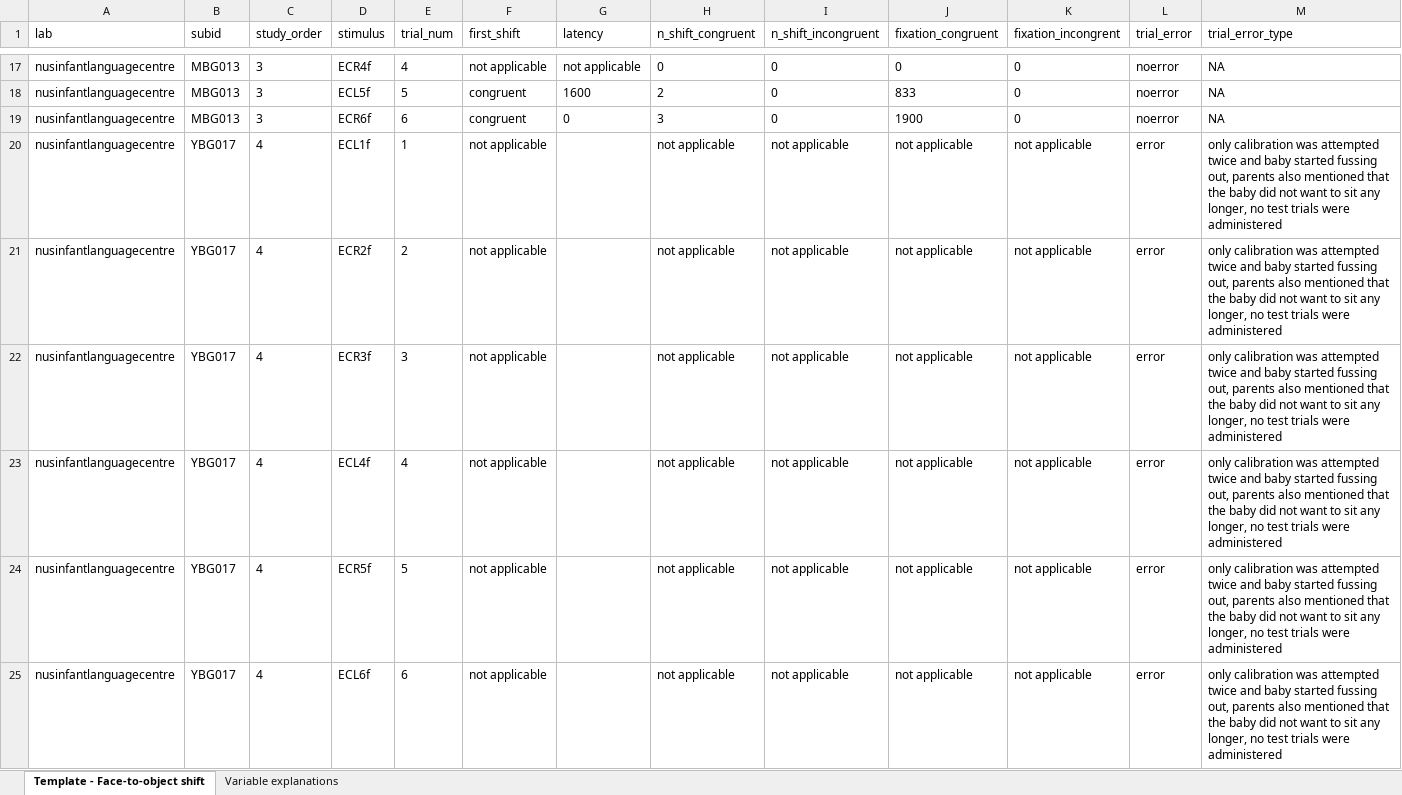
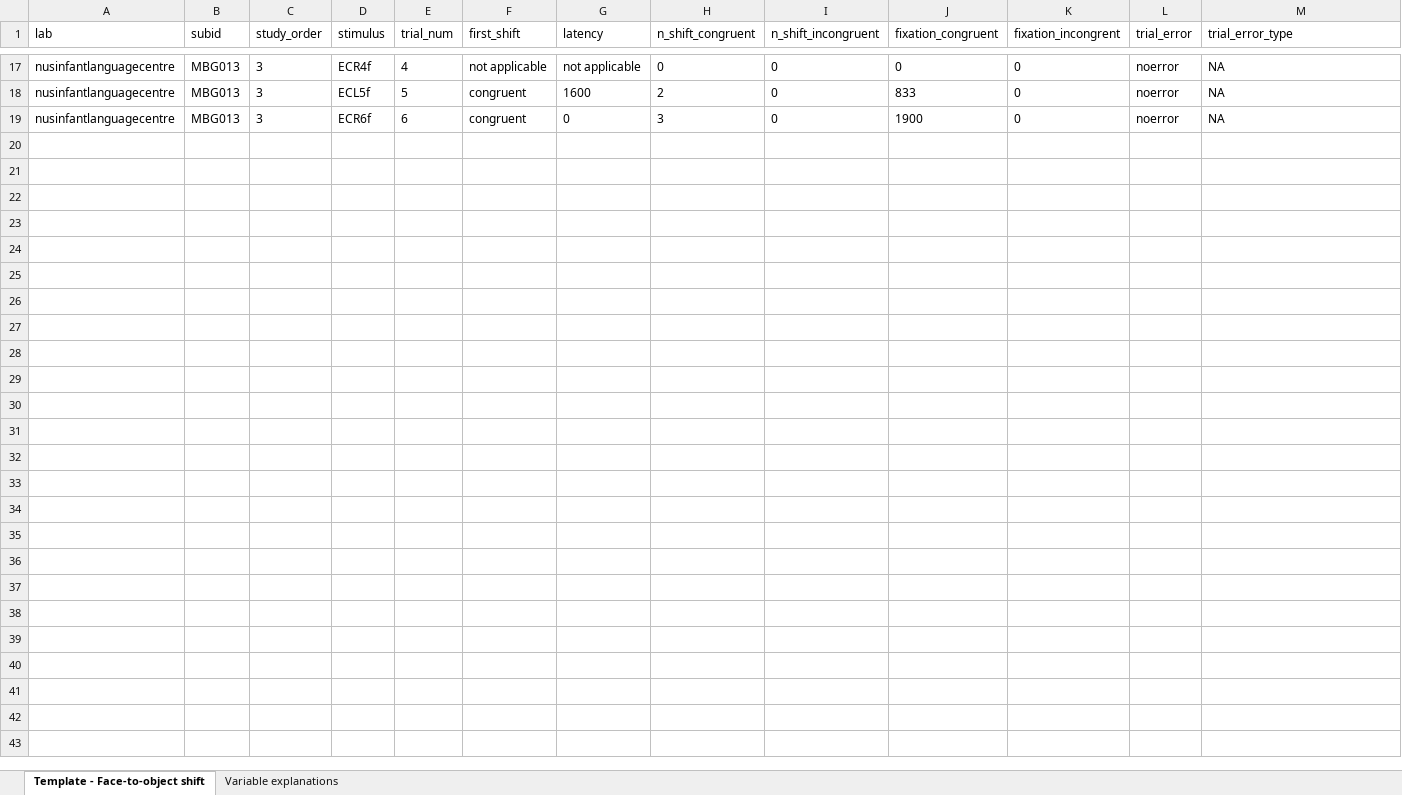
Before and after one commit to kristabh/gaze-following-analysis, an Excel workbook: processed_data/handcoded_cleaned/nusinfantlanguagecentre_hand coded data-additional.xlsx, sheet Template - Face-to-object shift, drawn as a sheet; only a part is shown, gaps mark what is left out; values as stored, in another font and other column widths than the file's, no borders; the diff names each change by its address in the sheet, - before the commit and + after, or states it on an @@ line.

```diff
--- a/processed_data/handcoded_cleaned/nusinfantlanguagecentre_hand coded data-additional.xlsx (sheet Template - Face-to-object shift)
+++ b/processed_data/handcoded_cleaned/nusinfantlanguagecentre_hand coded data-additional.xlsx (sheet Template - Face-to-object shift)
-row 20: nusinfantlanguagecentre | YBG017 | 4 | ECL1f | 1 | not applicable |  | not applicable | not applicable | not applicable | not applicable | error | only calibration was attempted twice and baby started fussing out, parents also mentioned that the baby did not want to sit any longer, no test trials were administered
-row 21: nusinfantlanguagecentre | YBG017 | 4 | ECR2f | 2 | not applicable |  | not applicable | not applicable | not applicable | not applicable | error | only calibration was attempted twice and baby started fussing out, parents also mentioned that the baby did not want to sit any longer, no test trials were administered
-row 22: nusinfantlanguagecentre | YBG017 | 4 | ECR3f | 3 | not applicable |  | not applicable | not applicable | not applicable | not applicable | error | only calibration was attempted twice and baby started fussing out, parents also mentioned that the baby did not want to sit any longer, no test trials were administered
-row 23: nusinfantlanguagecentre | YBG017 | 4 | ECL4f | 4 | not applicable |  | not applicable | not applicable | not applicable | not applicable | error | only calibration was attempted twice and baby started fussing out, parents also mentioned that the baby did not want to sit any longer, no test trials were administered
-row 24: nusinfantlanguagecentre | YBG017 | 4 | ECR5f | 5 | not applicable |  | not applicable | not applicable | not applicable | not applicable | error | only calibration was attempted twice and baby started fussing out, parents also mentioned that the baby did not want to sit any longer, no test trials were administered
-row 25: nusinfantlanguagecentre | YBG017 | 4 | ECL6f | 6 | not applicable |  | not applicable | not applicable | not applicable | not applicable | error | only calibration was attempted twice and baby started fussing out, parents also mentioned that the baby did not want to sit any longer, no test trials were administered
```
Also changed, not shown: 3 other files.
